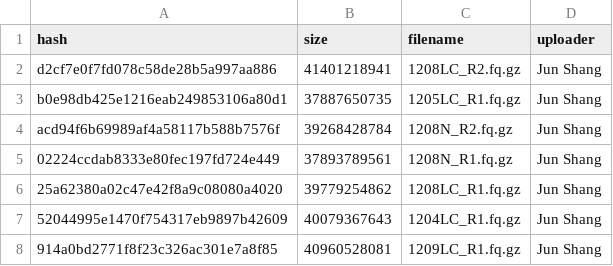
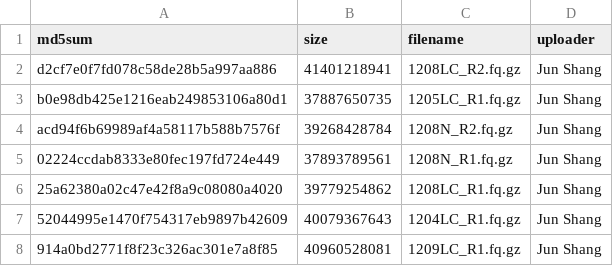
Before and after one commit to yjcyxky/biominer-indexd, a CSV file: examples/file_example.csv, drawn as a sheet; only a part is shown.

```diff
--- a/examples/file_example.csv
+++ b/examples/file_example.csv
@@ -1,2 +1,2 @@
-hash,size,filename,uploader
+md5sum,size,filename,uploader
 d2cf7e0f7fd078c58de28b5a997aa886,41401218941,1208LC_R2.fq.gz,Jun Shang
```
Also changed, not shown: 2 other files.
